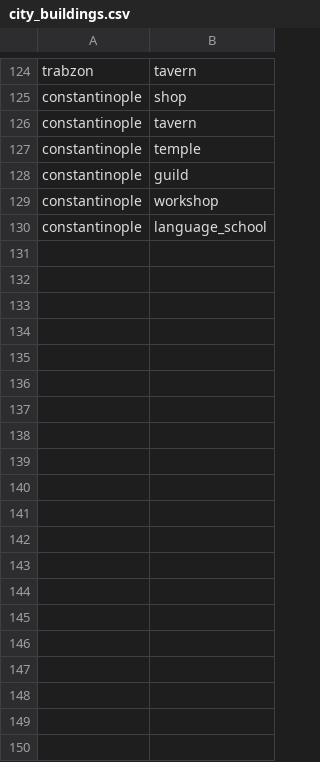
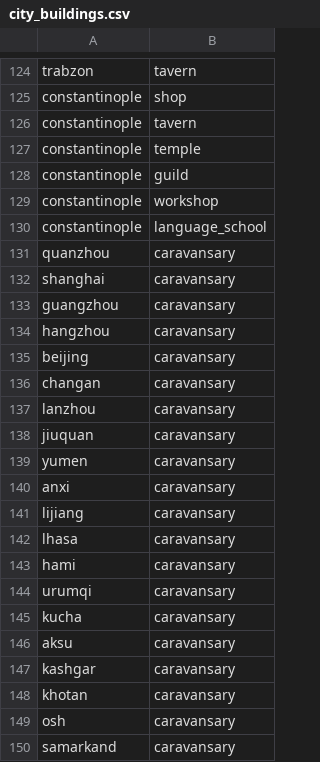
Before and after one commit to D9eka/SilkPathJourney, a CSV file: Assets/Internal/Data/__source_csv/city_buildings.csv, drawn as a sheet; only a part is shown, gaps mark what is left out; the diff covers the shown part only; the diff names each change by its address in the sheet, - before the commit and + after, or states it on an @@ line.

Commit message:
Добавление CSV-таблиц караванной системы
- 9 новых CSV-таблиц: классы телег, уровни улучшений, доп. телеги, типы компаньонов, уровни качества, бонусы, тягловые животные, совместимость с биомами, караванные улучшения
- Обновление buildings.csv: добавлены караван-сарай и казармы, привязка экранов Tavern/Workshop
- Обновление city_buildings.csv: караван-сарай добавлен во все 47 городов
- Обновление names.csv: переход на loc_link/loc_ru/loc_en для локализации имён NPC
- Обновление interface_names.csv и localization.csv: ~200 новых ключей локализации для караванных экранов и данных

```diff
--- a/Assets/Internal/Data/__source_csv/city_buildings.csv
+++ b/Assets/Internal/Data/__source_csv/city_buildings.csv
+row 131: quanzhou | caravansary
+row 132: shanghai | caravansary
+row 133: guangzhou | caravansary
+row 134: hangzhou | caravansary
+row 135: beijing | caravansary
+row 136: changan | caravansary
+row 137: lanzhou | caravansary
+row 138: jiuquan | caravansary
+row 139: yumen | caravansary
+row 140: anxi | caravansary
+row 141: lijiang | caravansary
+row 142: lhasa | caravansary
+row 143: hami | caravansary
+row 144: urumqi | caravansary
+row 145: kucha | caravansary
+row 146: aksu | caravansary
+row 147: kashgar | caravansary
+row 148: khotan | caravansary
+row 149: osh | caravansary
+row 150: samarkand | caravansary
```
Also changed, not shown: 27 added rows elsewhere in this file, Assets/Internal/Data/__source_csv/biome_palettes.csv, Assets/Internal/Data/__source_csv/buildings.csv, 21 other files.
